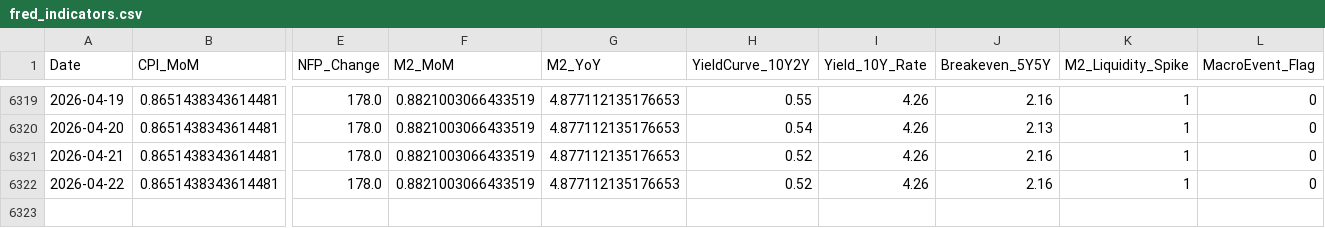
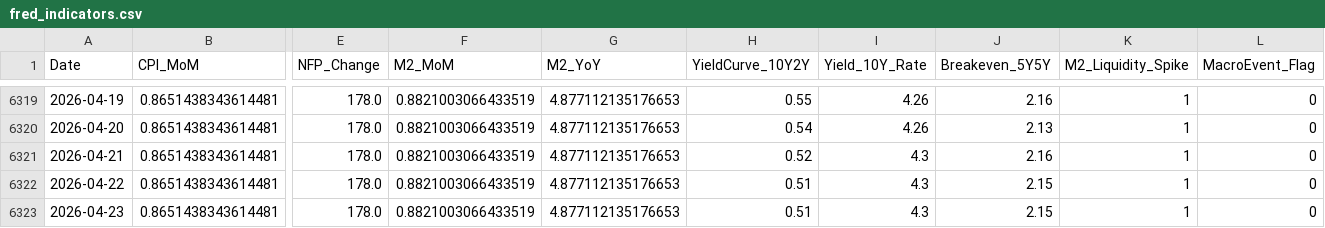
Before and after one commit to ken968/Market-Intelligence, a CSV file: data/fred_indicators.csv, drawn as a sheet; only a part is shown, gaps mark what is left out; rows hold the shown columns only; the diff names each change by its address in the sheet, - before the commit and + after, or states it on an @@ line.

```diff
--- a/data/fred_indicators.csv
+++ b/data/fred_indicators.csv
-I6321:I6322 (Yield_10Y_Rate): 4.26
+I6321:I6322 (Yield_10Y_Rate): 4.3
-H6322 (YieldCurve_10Y2Y): 0.52
+H6322 (YieldCurve_10Y2Y): 0.51
-J6322 (Breakeven_5Y5Y): 2.16
+J6322 (Breakeven_5Y5Y): 2.15
+row 6323: 2026-04-23 | 0.8651438343614481 | 178.0 | 0.8821003066433519 | 4.877112135176653 | 0.51 | 4.3 | 2.15 | 1 | 0
```
Also changed, not shown: data/DIA_global_insights.csv, data/META_global_insights.csv, 36 other files.
